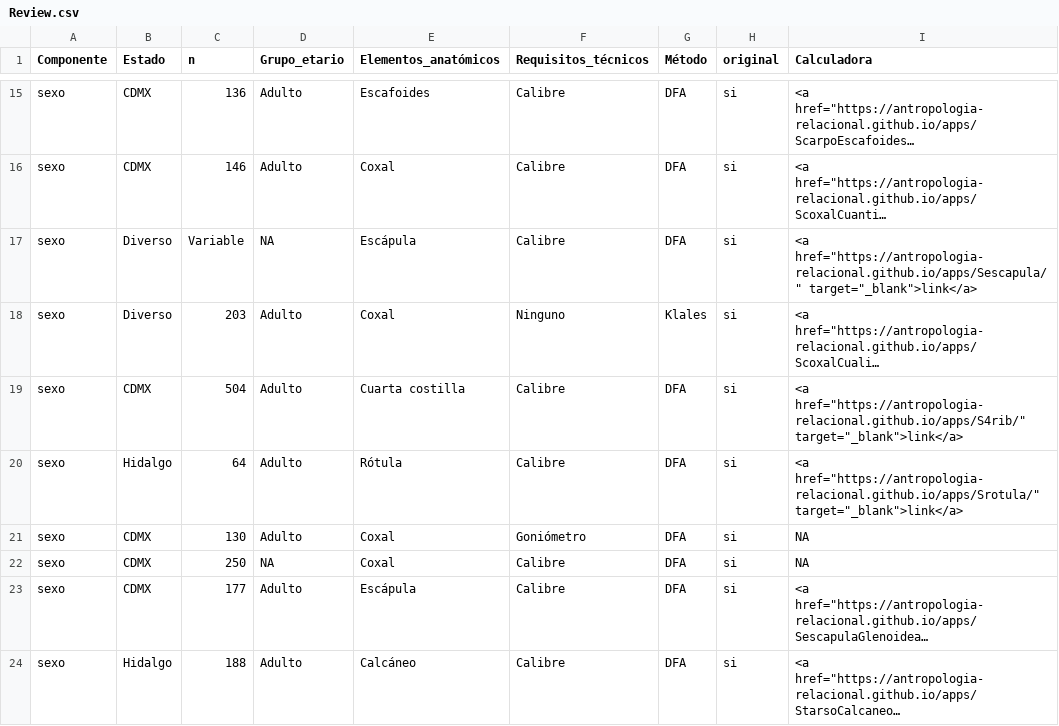
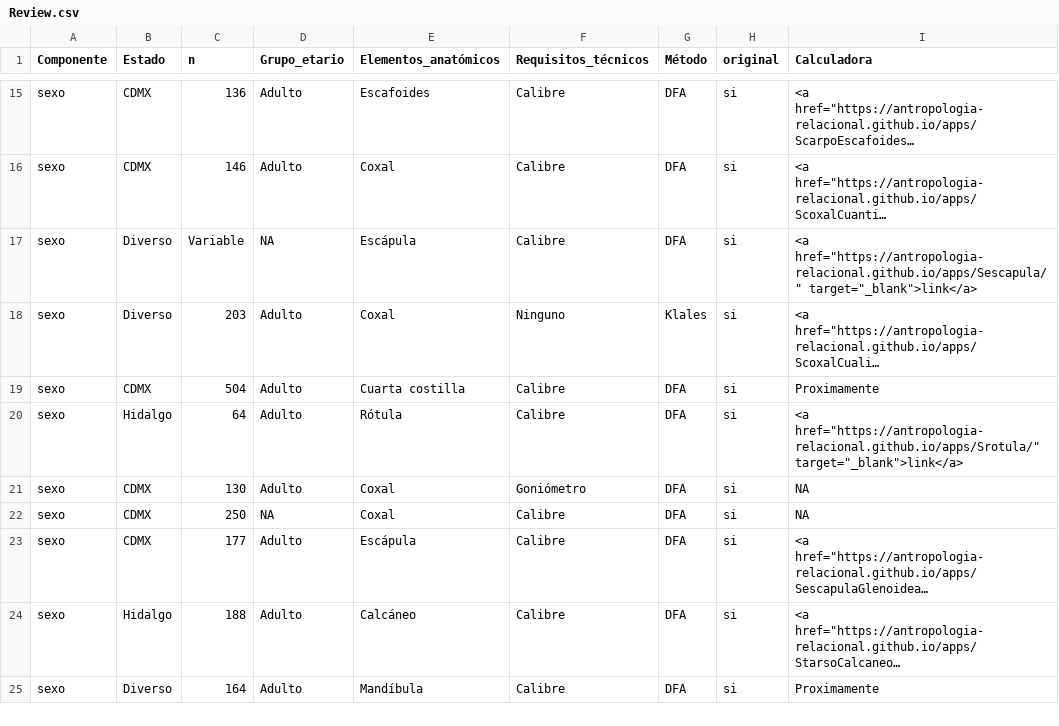
Before and after one commit to antropologia-relacional/forense, a CSV file: Review.csv, drawn as a sheet; only a part is shown, gaps mark what is left out; the shorter side is filled out with more unchanged rows; long unchanged cells end in …; the diff names each change by its address in the sheet, - before the commit and + after, or states it on an @@ line.

Commit message:
actualización review csv

```diff
--- a/Review.csv
+++ b/Review.csv
-I19 (Calculadora): <a href="https://antropologia-relacional.github.io/apps/S4rib/" target="_blank">link</a>
+I19 (Calculadora): Proximamente
```
Also changed, not shown: docs/Review.csv, 3 other files.
